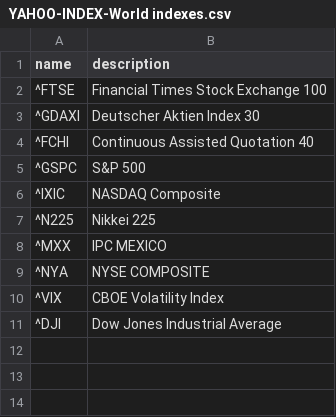
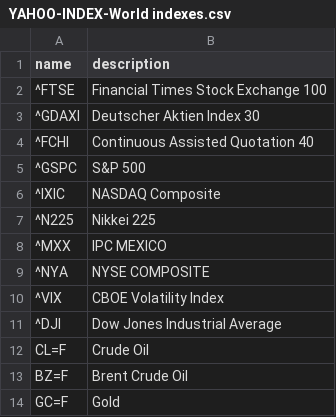
Before and after one commit to itark/frosk-analyzer, a CSV file: src/main/resources/codes/YAHOO-INDEX-World indexes.csv, drawn as a sheet; the diff names each change by its address in the sheet, - before the commit and + after, or states it on an @@ line.

Commit message:
Support for Yahoo and adjustment in some strategies

```diff
--- a/src/main/resources/codes/YAHOO-INDEX-World indexes.csv
+++ b/src/main/resources/codes/YAHOO-INDEX-World indexes.csv
+row 12: CL=F | Crude Oil
+row 13: BZ=F | Brent Crude Oil
+row 14: GC=F | Gold
```
Also changed, not shown: src/main/resources/codes/YAHOO-OMX30-All securites included in OMX30.csv, 23 other files.
